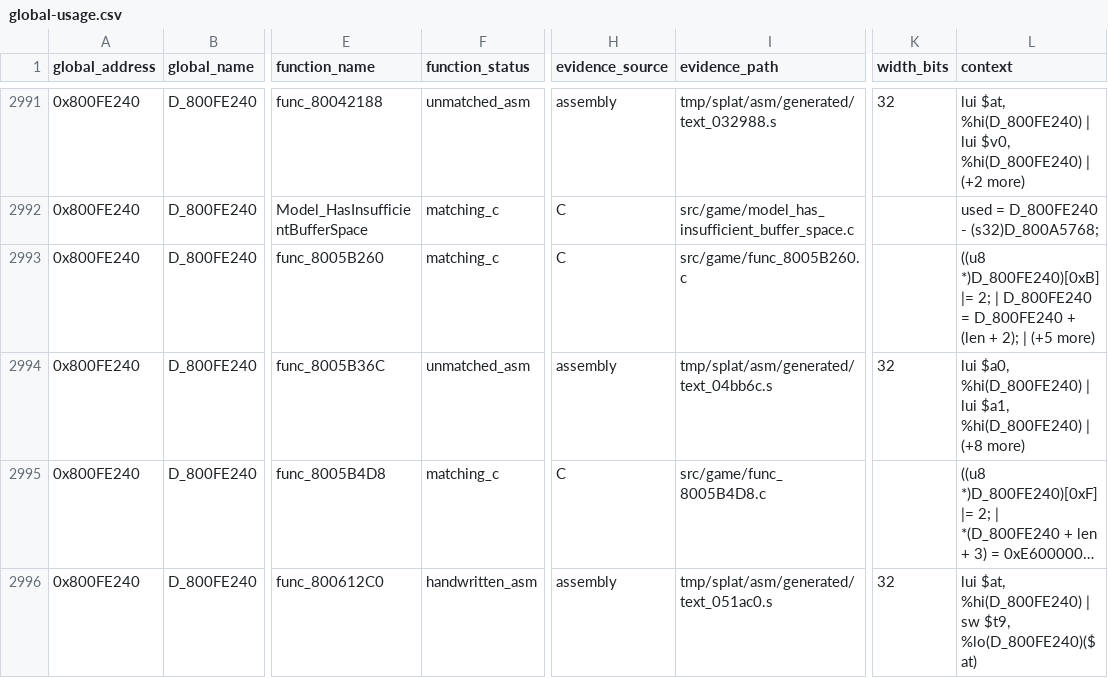
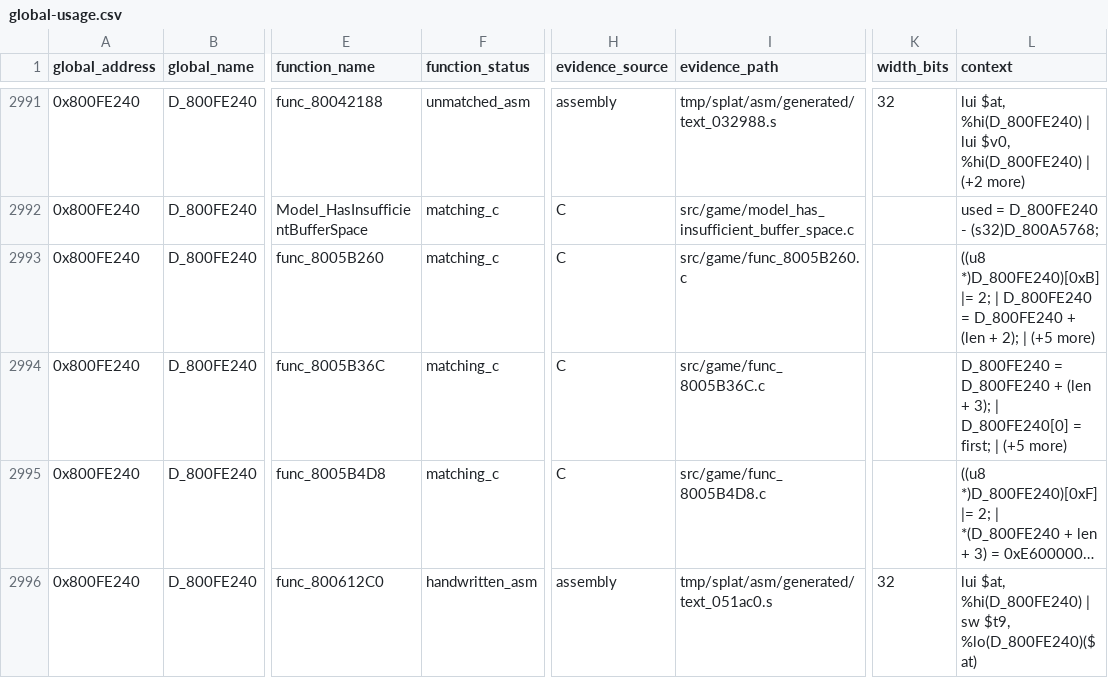
Before and after one commit to Unchiga/memories-decomp, a CSV file: notes/global-usage.csv, drawn as a sheet; only a part is shown, gaps mark what is left out; long unchanged cells end in …; the diff names each change by its address in the sheet, - before the commit and + after, or states it on an @@ line.

```diff
--- a/notes/global-usage.csv
+++ b/notes/global-usage.csv
-F2994 (function_status): unmatched_asm
+F2994 (function_status): matching_c
-H2994 (evidence_source): assembly
+H2994 (evidence_source): C
-I2994 (evidence_path): tmp/splat/asm/generated/text_04bb6c.s
+I2994 (evidence_path): src/game/func_8005B36C.c
-K2994 (width_bits): 32
+K2994 (width_bits): (empty)
-L2994 (context): lui $a0, %hi(D_800FE240) | lui $a1, %hi(D_800FE240) | (+8 more)
+L2994 (context): D_800FE240 = D_800FE240 + (len + 3); | D_800FE240[0] = first; | (+5 more)
```
Also changed, not shown: 1 other file.
